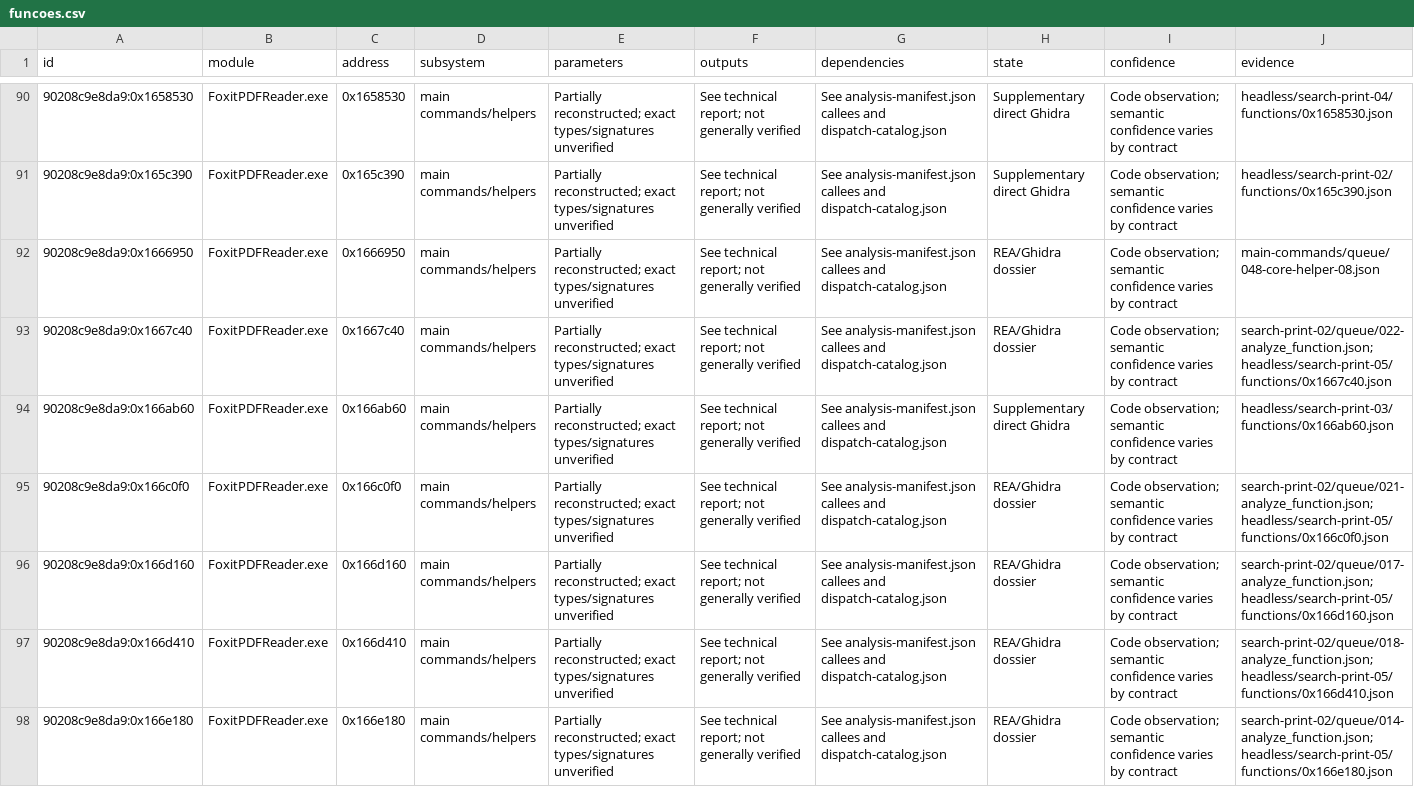
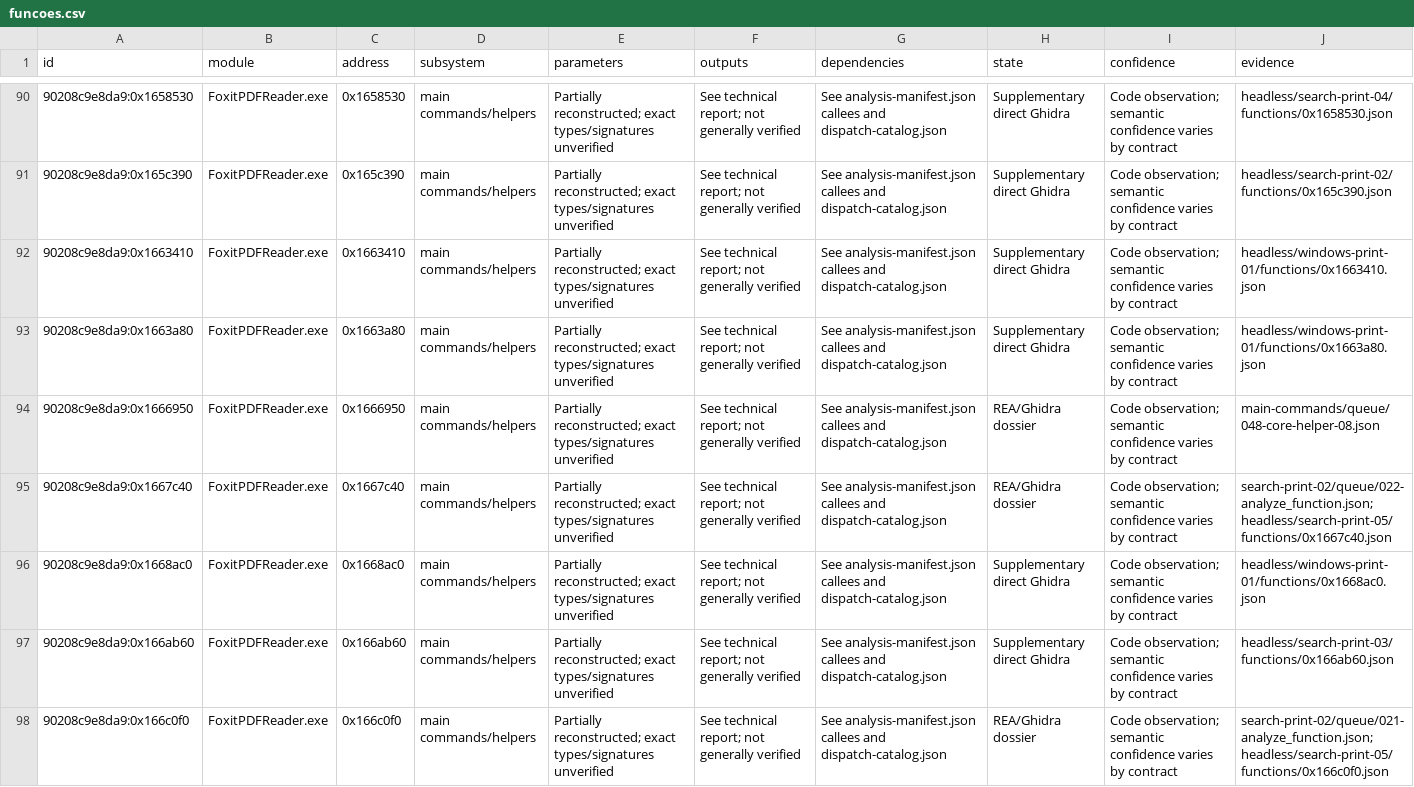
Before and after one commit to airtonbp19edu/Linuxit-PDF, a CSV file: engenharia-reversa/funcoes.csv, drawn as a sheet; only a part is shown, gaps mark what is left out; the shorter side is filled out with more unchanged rows.

Commit message:
analysis: resume Windows tooling and trace three print routines
Validate REA/Ghidra/JDK and preserve the MCP startup timeout. Add a directed headless runner, examine three print paths, and merge their metadata while preserving roadmap weights and functional parity.

```diff
--- a/engenharia-reversa/funcoes.csv
+++ b/engenharia-reversa/funcoes.csv
@@ -91,4 +91,7 @@ id,module,address,subsystem,parameters,outputs,dependencies,state,confidence,evi
 90208c9e8da9:0x165c390,FoxitPDFReader.exe,0x165c390,main commands/helpers,Partially reconstructed; exact types/signatures unverified,See technical report; not generally verified,See analysis-manifest.json callees and dispatch-catalog.json,Supplementary direct Ghidra,Code observation; semantic confidence varies by contract,headless/search-print-02/functions/0x165c390.json
+90208c9e8da9:0x1663410,FoxitPDFReader.exe,0x1663410,main commands/helpers,Partially reconstructed; exact types/signatures unverified,See technical report; not generally verified,See analysis-manifest.json callees and dispatch-catalog.json,Supplementary direct Ghidra,Code observation; semantic confidence varies by contract,headless/windows-print-01/functions/0x1663410.json
+90208c9e8da9:0x1663a80,FoxitPDFReader.exe,0x1663a80,main commands/helpers,Partially reconstructed; exact types/signatures unverified,See technical report; not generally verified,See analysis-manifest.json callees and dispatch-catalog.json,Supplementary direct Ghidra,Code observation; semantic confidence varies by contract,headless/windows-print-01/functions/0x1663a80.json
 90208c9e8da9:0x1666950,FoxitPDFReader.exe,0x1666950,main commands/helpers,Partially reconstructed; exact types/signatures unverified,See technical report; not generally verified,See analysis-manifest.json callees and dispatch-catalog.json,REA/Ghidra dossier,Code observation; semantic confidence varies by contract,main-commands/queue/048-core-helper-08.json
 90208c9e8da9:0x1667c40,FoxitPDFReader.exe,0x1667c40,main commands/helpers,Partially reconstructed; exact types/signatures unverified,See technical report; not generally verified,See analysis-manifest.json callees and dispatch-catalog.json,REA/Ghidra dossier,Code observation; semantic confidence varies by contract,search-print-02/queue/022-analyze_function.json;headless/search-print-05/functions/0x1667c40.json
+90208c9e8da9:0x1668ac0,FoxitPDFReader.exe,0x1668ac0,main commands/helpers,Partially reconstructed; exact types/signatures unverified,See technical report; not generally verified,See analysis-manifest.json callees and dispatch-catalog.json,Supplementary direct Ghidra,Code observation; semantic confidence varies by contract,headless/windows-print-01/functions/0x1668ac0.json
 90208c9e8da9:0x166ab60,FoxitPDFReader.exe,0x166ab60,main commands/helpers,Partially reconstructed; exact types/signatures unverified,See technical report; not generally verified,See analysis-manifest.json callees and dispatch-catalog.json,Supplementary direct Ghidra,Code observation; semantic confidence varies by contract,headless/search-print-03/functions/0x166ab60.json
```
Also changed, not shown: 19 other files.
